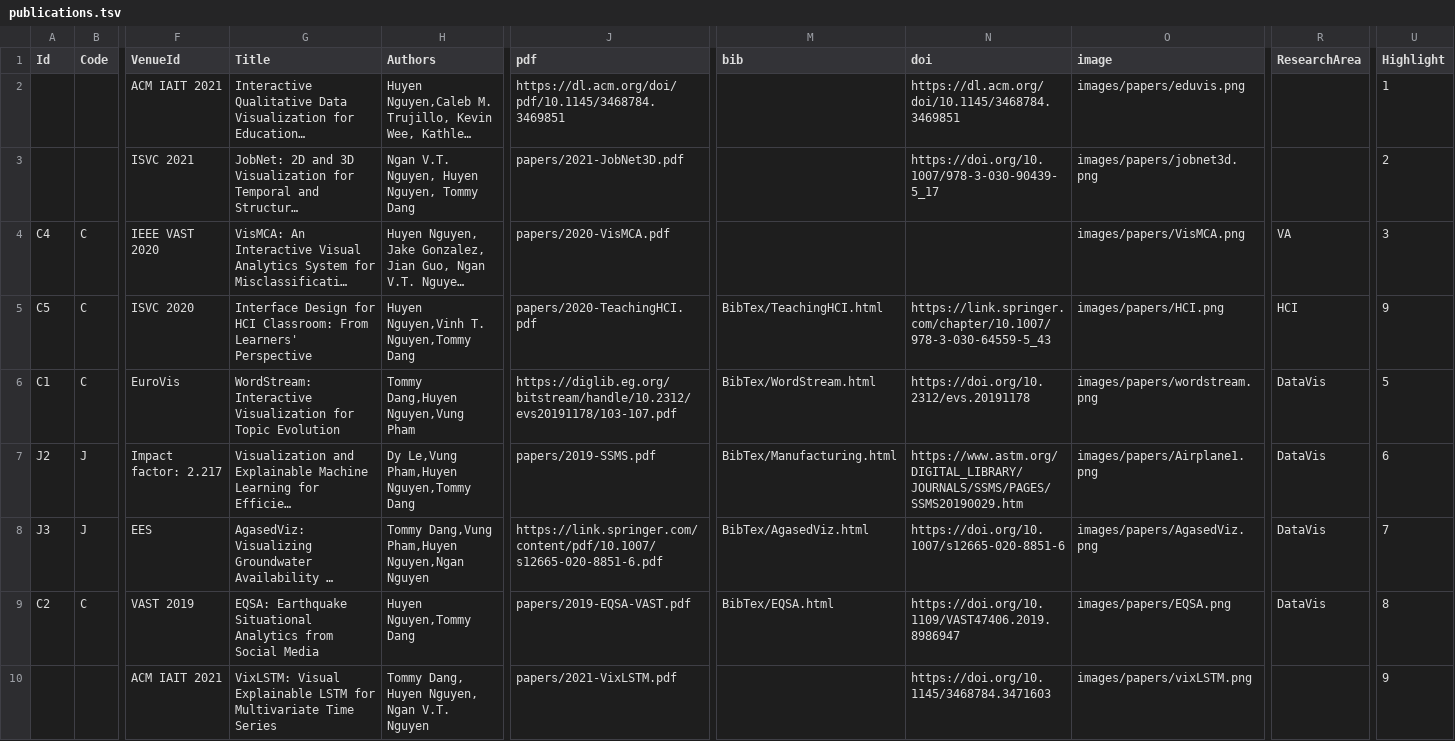
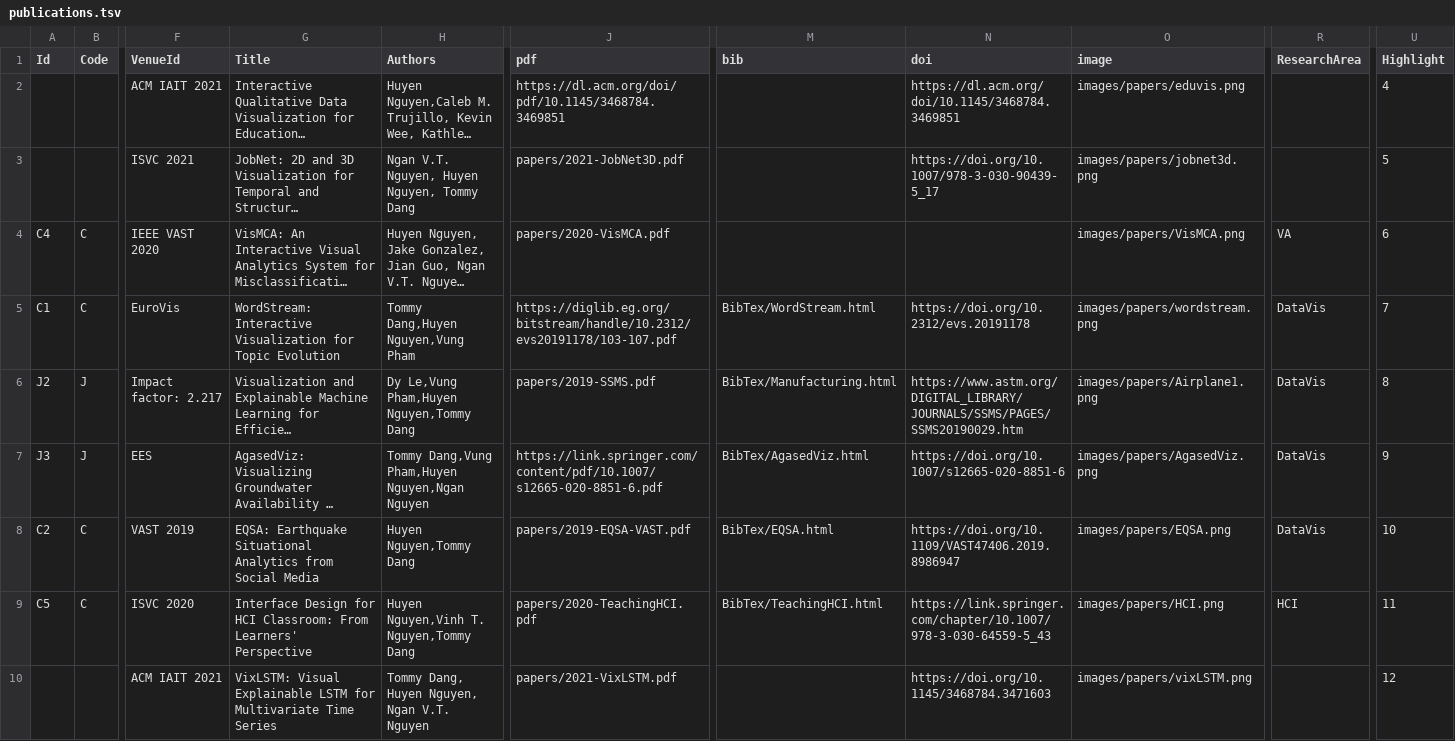
Before and after one commit to huyen-nguyen/huyen-nguyen.github.io, a TSV file: assets/data/publications.tsv, drawn as a sheet; only a part is shown, gaps mark what is left out; long unchanged cells end in …; removed rows and columns are numbered as before the commit, all else as after; rows hold the shown columns only; the diff covers the shown part only; the diff names each change by its address in the sheet, - before the commit and + after, or states it on an @@ line.

```diff
--- a/assets/data/publications.tsv
+++ b/assets/data/publications.tsv
-U2 (Highlight): 1
+U2 (Highlight): 4
-U3 (Highlight): 2
+U3 (Highlight): 5
-U4 (Highlight): 3
+U4 (Highlight): 6
-row 5: C5 | C | ISVC 2020 | Interface Design for HCI Classroom: From Learners' Perspective | Huyen Nguyen,Vinh T. Nguyen,Tommy Dang | papers/2020-TeachingHCI.pdf | BibTex/TeachingHCI.html | https://link.springer.com/chapter/10.1007/978-3-030-64559-5_43 | images/papers/HCI.png | HCI | 9
-U5 (Highlight): 5
+U5 (Highlight): 7
-U6 (Highlight): 6
+U6 (Highlight): 8
-U7 (Highlight): 7
+U7 (Highlight): 9
-U8 (Highlight): 8
+U8 (Highlight): 10
+row 9: C5 | C | ISVC 2020 | Interface Design for HCI Classroom: From Learners' Perspective | Huyen Nguyen,Vinh T. Nguyen,Tommy Dang | papers/2020-TeachingHCI.pdf | BibTex/TeachingHCI.html | https://link.springer.com/chapter/10.1007/978-3-030-64559-5_43 | images/papers/HCI.png | HCI | 11
-U10 (Highlight): 9
+U10 (Highlight): 12
```
Also changed, not shown: 3 added rows and 3 edited cells elsewhere in this file, 6 other files.
